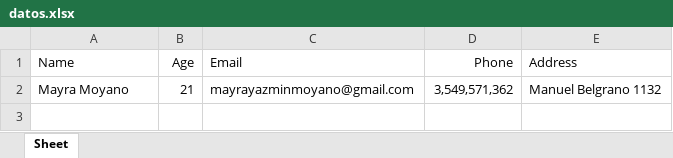
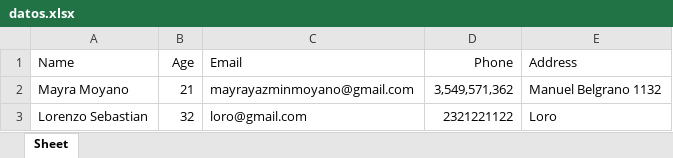
Before and after one commit to MayraMoy/formulario-python, an Excel workbook: datos.xlsx, sheet Sheet, drawn as a sheet; values as stored, in another font and other column widths than the file's, no borders; the diff names each change by its address in the sheet, - before the commit and + after, or states it on an @@ line.

Commit message:
excel

```diff
--- a/datos.xlsx (sheet Sheet)
+++ b/datos.xlsx (sheet Sheet)
+row 3: Lorenzo Sebastian | 32 | loro@gmail.com | 2321221122 | Loro
```
